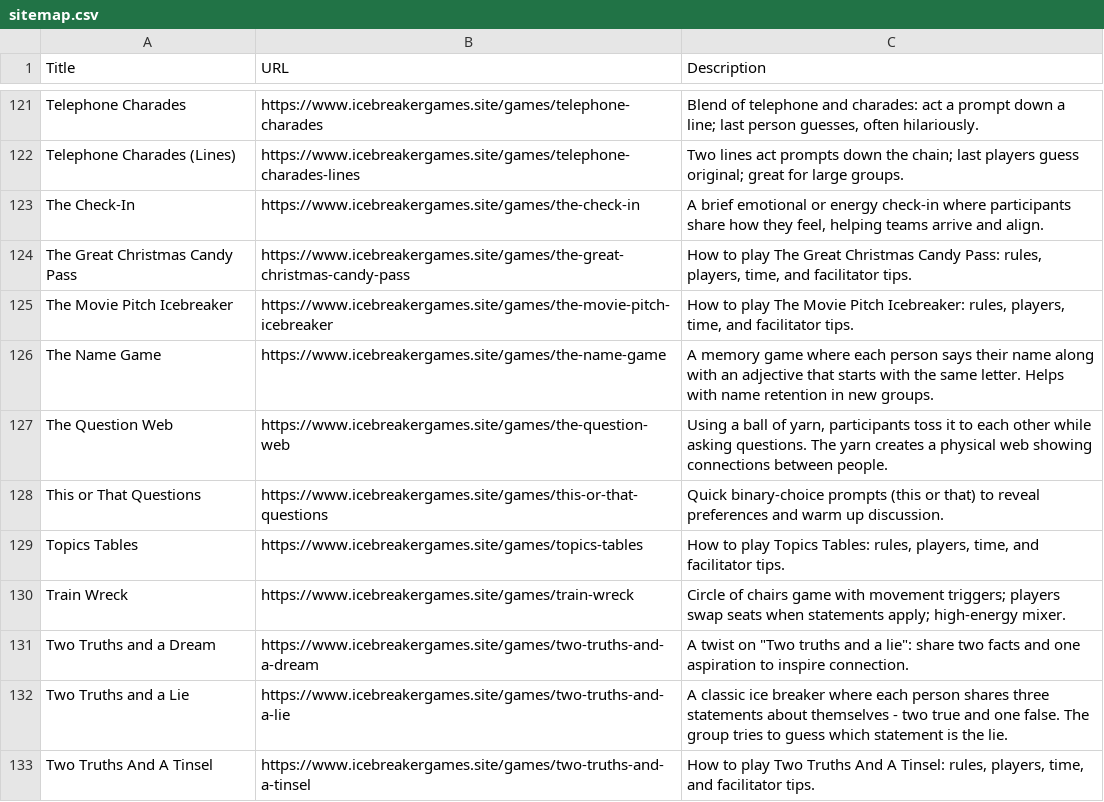
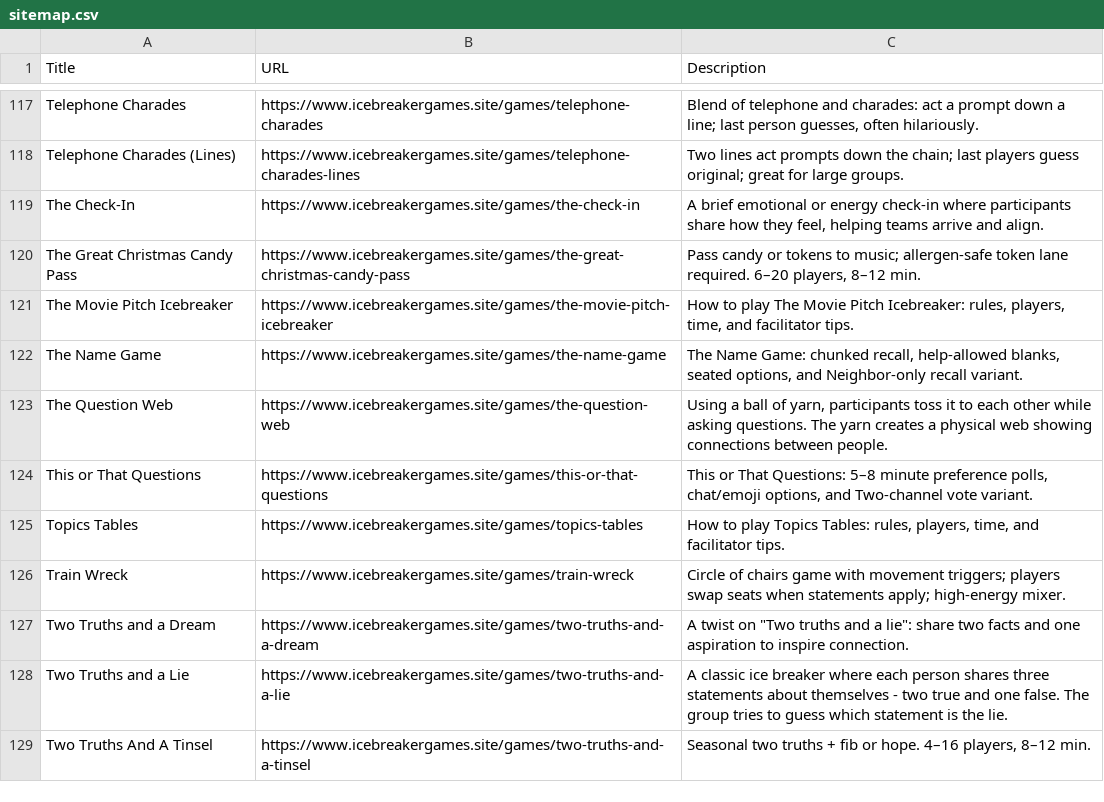
Before and after one commit to jiangxianglin/ice-breaker-games, a CSV file: sitemap.csv, drawn as a sheet; only a part is shown, gaps mark what is left out; the diff covers the shown part only.

```diff
--- a/sitemap.csv
+++ b/sitemap.csv
@@ -123,7 +119,7 @@ Telephone Charades (Lines),https://www.icebreakergames.site/games/telephone-char
 The Check-In,https://www.icebreakergames.site/games/the-check-in,"A brief emotional or energy check-in where participants share how they feel, helping teams arrive and align."
-The Great Christmas Candy Pass,https://www.icebreakergames.site/games/the-great-christmas-candy-pass,"How to play The Great Christmas Candy Pass: rules, players, time, and facilitator tips."
+The Great Christmas Candy Pass,https://www.icebreakergames.site/games/the-great-christmas-candy-pass,"Pass candy or tokens to music; allergen-safe token lane required. 6–20 players, 8–12 min."
 The Movie Pitch Icebreaker,https://www.icebreakergames.site/games/the-movie-pitch-icebreaker,"How to play The Movie Pitch Icebreaker: rules, players, time, and facilitator tips."
-The Name Game,https://www.icebreakergames.site/games/the-name-game,A memory game where each person says their name along with an adjective that starts with the same letter. Helps with name retention in new groups.
+The Name Game,https://www.icebreakergames.site/games/the-name-game,"The Name Game: chunked recall, help-allowed blanks, seated options, and Neighbor-only recall variant."
 The Question Web,https://www.icebreakergames.site/games/the-question-web,"Using a ball of yarn, participants toss it to each other while asking questions. The yarn creates a physical web showing connections between people."
-This or That Questions,https://www.icebreakergames.site/games/this-or-that-questions,Quick binary-choice prompts (this or that) to reveal preferences and warm up discussion.
+This or That Questions,https://www.icebreakergames.site/games/this-or-that-questions,"This or That Questions: 5–8 minute preference polls, chat/emoji options, and Two-channel vote variant."
 Topics Tables,https://www.icebreakergames.site/games/topics-tables,"How to play Topics Tables: rules, players, time, and facilitator tips."
@@ -132,2 +128,2 @@ Two Truths and a Dream,https://www.icebreakergames.site/games/two-truths-and-a-d
 Two Truths and a Lie,https://www.icebreakergames.site/games/two-truths-and-a-lie,A classic ice breaker where each person shares three statements about themselves - two true and one false. The group tries to guess which statement is the lie.
-Two Truths And A Tinsel,https://www.icebreakergames.site/games/two-truths-and-a-tinsel,"How to play Two Truths And A Tinsel: rules, players, time, and facilitator tips."
+Two Truths And A Tinsel,https://www.icebreakergames.site/games/two-truths-and-a-tinsel,"Seasonal two truths + fib or hope. 4–16 players, 8–12 min."
```
Also changed, not shown: 5 removed rows and 29 edited cells elsewhere in this file, 6 other files.
